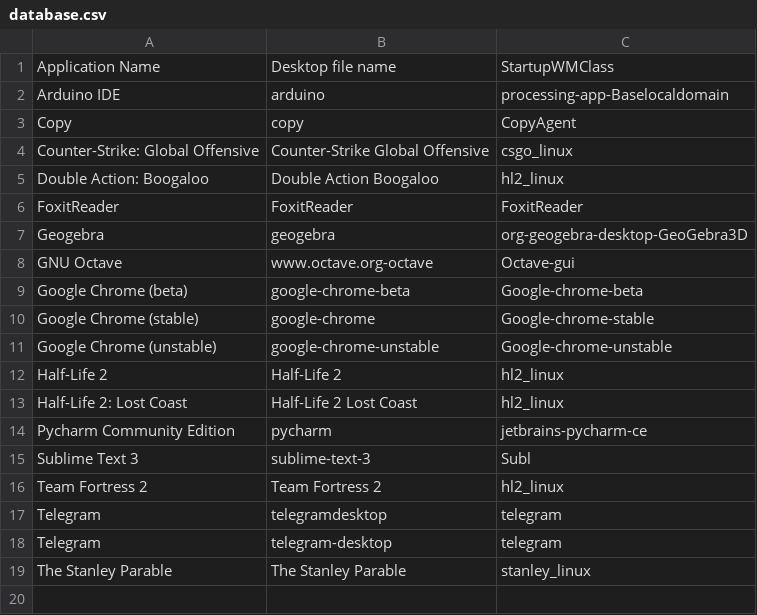
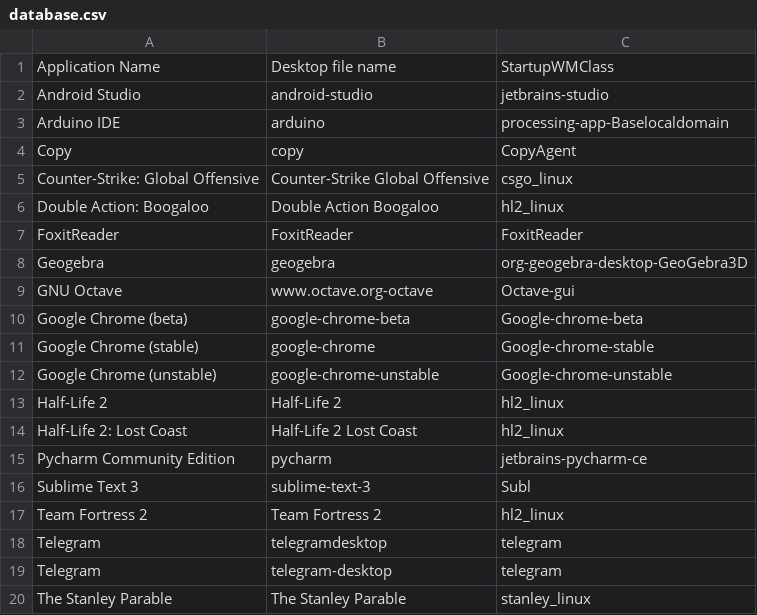
Before and after one commit to bilelmoussaoui/StartupWMClassFixer, a CSV file: database.csv, drawn as a sheet.

Commit message:
Add Android Studio support

```diff
--- a/database.csv
+++ b/database.csv
@@ -1,2 +1,3 @@
 Application Name,Desktop file name,StartupWMClass
+Android Studio,android-studio,jetbrains-studio
 Arduino IDE,arduino,processing-app-Baselocaldomain
```
